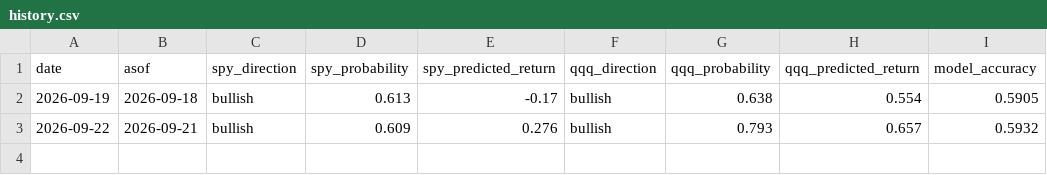
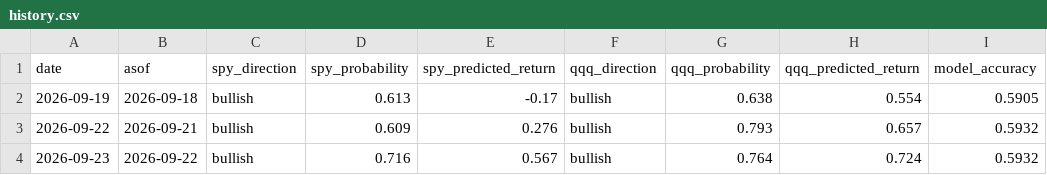
Before and after one commit to hongryu95-afk/invest-temp-intel, a CSV file: history.csv, drawn as a sheet; the diff names each change by its address in the sheet, - before the commit and + after, or states it on an @@ line.

```diff
--- a/history.csv
+++ b/history.csv
+row 4: 2026-09-23 | 2026-09-22 | bullish | 0.716 | 0.567 | bullish | 0.764 | 0.724 | 0.5932
```
Also changed, not shown: 1 other file.
